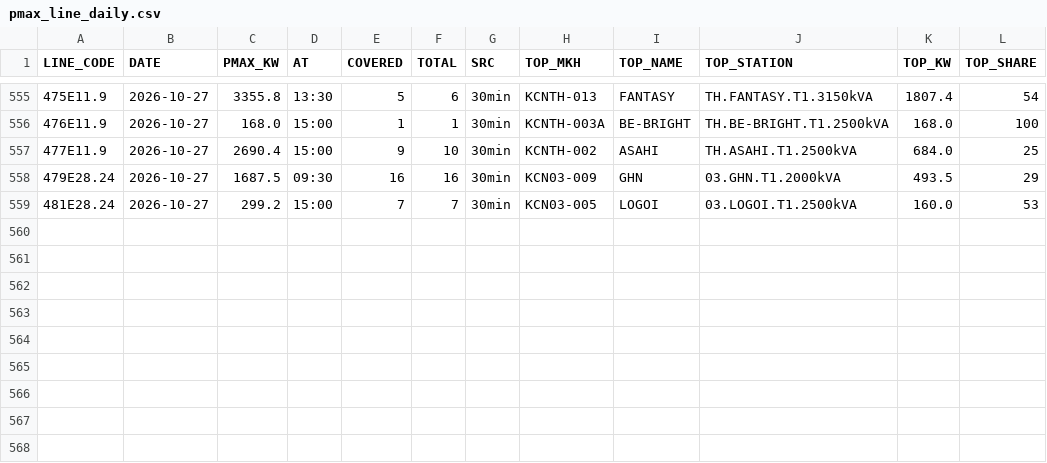
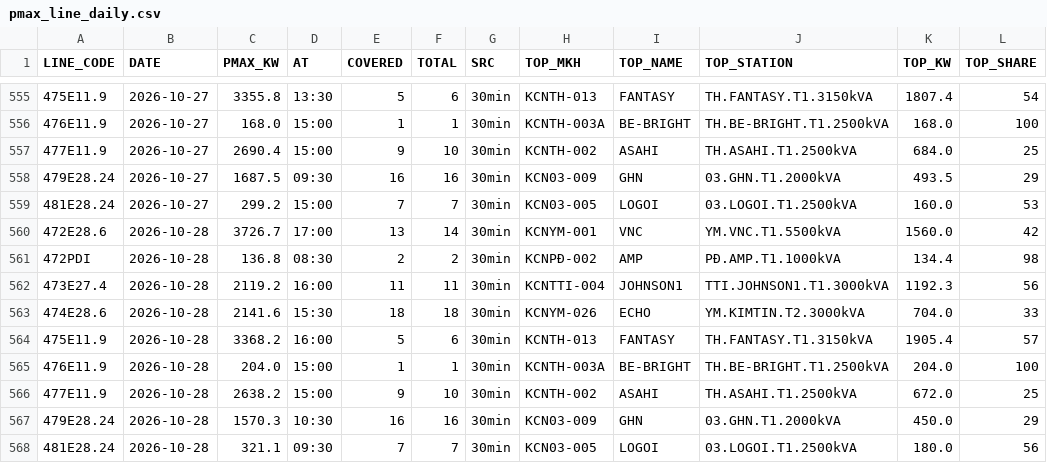
Before and after one commit to Gelex-Electric/shared-diary-pocketbase, a CSV file: public/pmax_line_daily.csv, drawn as a sheet; only a part is shown, gaps mark what is left out; the diff names each change by its address in the sheet, - before the commit and + after, or states it on an @@ line.

```diff
--- a/public/pmax_line_daily.csv
+++ b/public/pmax_line_daily.csv
+row 560: 472E28.6 | 2026-10-28 | 3726.7 | 17:00 | 13 | 14 | 30min | KCNYM-001 | VNC | YM.VNC.T1.5500kVA | 1560.0 | 42
+row 561: 472PDI | 2026-10-28 | 136.8 | 08:30 | 2 | 2 | 30min | KCNPĐ-002 | AMP | PĐ.AMP.T1.1000kVA | 134.4 | 98
+row 562: 473E27.4 | 2026-10-28 | 2119.2 | 16:00 | 11 | 11 | 30min | KCNTTI-004 | JOHNSON1 | TTI.JOHNSON1.T1.3000kVA | 1192.3 | 56
+row 563: 474E28.6 | 2026-10-28 | 2141.6 | 15:30 | 18 | 18 | 30min | KCNYM-026 | ECHO | YM.KIMTIN.T2.3000kVA | 704.0 | 33
+row 564: 475E11.9 | 2026-10-28 | 3368.2 | 16:00 | 5 | 6 | 30min | KCNTH-013 | FANTASY | TH.FANTASY.T1.3150kVA | 1905.4 | 57
+row 565: 476E11.9 | 2026-10-28 | 204.0 | 15:00 | 1 | 1 | 30min | KCNTH-003A | BE-BRIGHT | TH.BE-BRIGHT.T1.2500kVA | 204.0 | 100
+row 566: 477E11.9 | 2026-10-28 | 2638.2 | 15:00 | 9 | 10 | 30min | KCNTH-002 | ASAHI | TH.ASAHI.T1.2500kVA | 672.0 | 25
+row 567: 479E28.24 | 2026-10-28 | 1570.3 | 10:30 | 16 | 16 | 30min | KCN03-009 | GHN | 03.GHN.T1.2000kVA | 450.0 | 29
+row 568: 481E28.24 | 2026-10-28 | 321.1 | 09:30 | 7 | 7 | 30min | KCN03-005 | LOGOI | 03.LOGOI.T1.2500kVA | 180.0 | 56
```
Also changed, not shown: public/head_balance_daily.csv, public/pmax_daily.csv, 9 other files.
